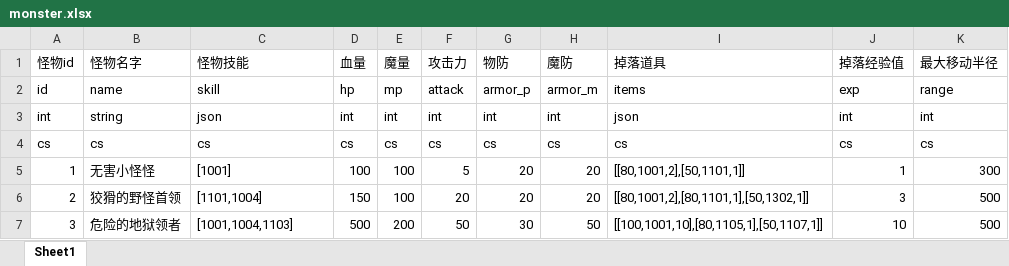
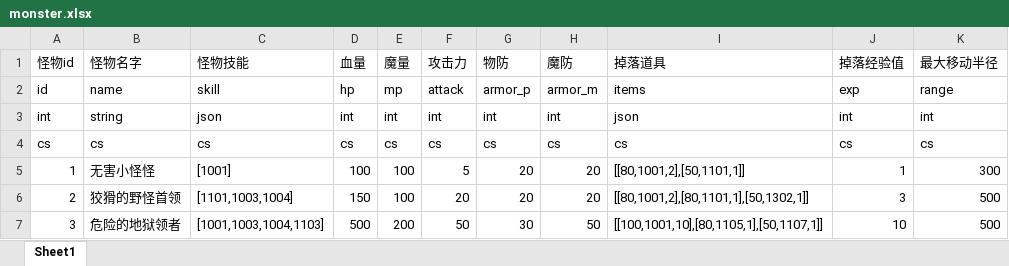
Before and after one commit to ahuangege/lordofmydog, an Excel workbook: mmo_excel/xlsx/monster.xlsx, sheet Sheet1, drawn as a sheet; values as stored, in another font and other column widths than the file's, no borders; the diff names each change by its address in the sheet, - before the commit and + after, or states it on an @@ line.

```diff
--- a/mmo_excel/xlsx/monster.xlsx (sheet Sheet1)
+++ b/mmo_excel/xlsx/monster.xlsx (sheet Sheet1)
-C6 (怪物技能): [1101,1004]
+C6 (怪物技能): [1101,1003,1004]
-C7 (怪物技能): [1001,1004,1103]
+C7 (怪物技能): [1001,1003,1004,1103]
```
Also changed, not shown: 16 other files.
